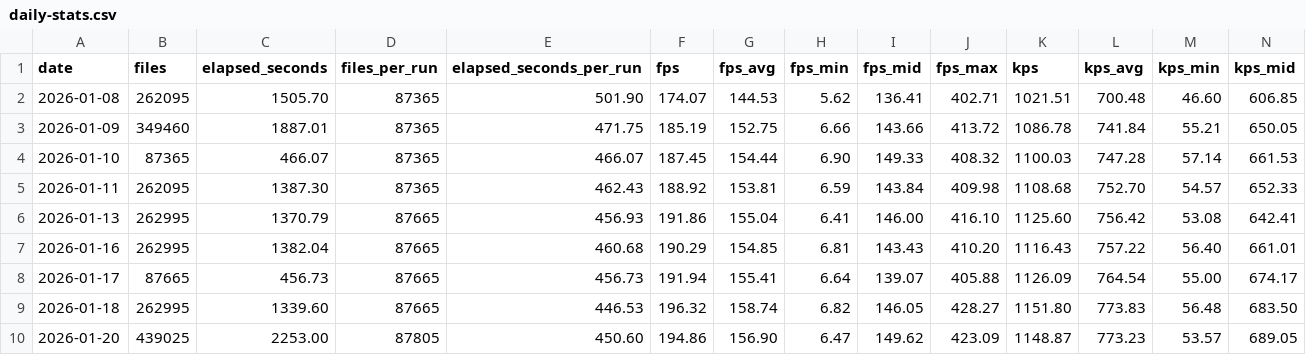
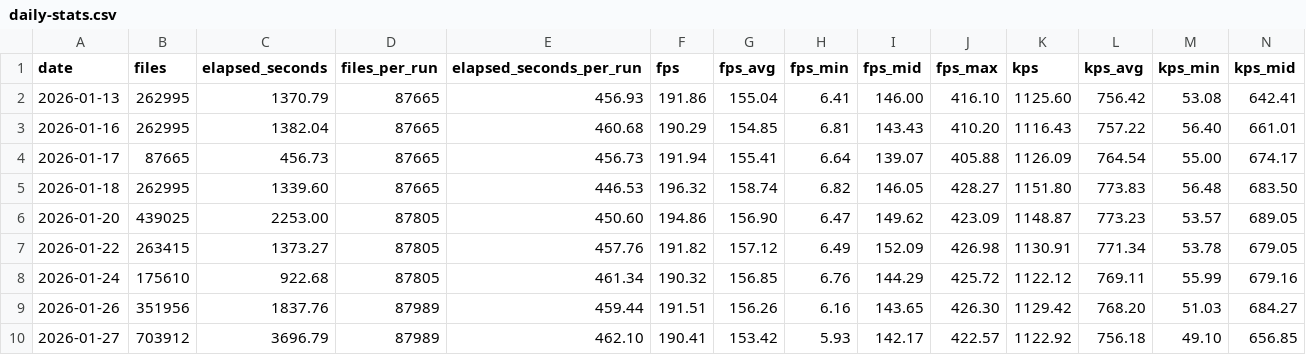
Before and after one commit to streetsidesoftware/cspell, a CSV file: static/daily-stats.csv, drawn as a sheet; only a part is shown; the shorter side is filled out with more unchanged rows; rows hold the shown columns only; the diff names each change by its address in the sheet, - before the commit and + after, or states it on an @@ line.

```diff
--- a/static/daily-stats.csv
+++ b/static/daily-stats.csv
-row 2: 2026-01-08 | 262095 | 1505.70 | 87365 | 501.90 | 174.07 | 144.53 | 5.62 | 136.41 | 402.71 | 1021.51 | 700.48 | 46.60 | 606.85
-row 3: 2026-01-09 | 349460 | 1887.01 | 87365 | 471.75 | 185.19 | 152.75 | 6.66 | 143.66 | 413.72 | 1086.78 | 741.84 | 55.21 | 650.05
-row 4: 2026-01-10 | 87365 | 466.07 | 87365 | 466.07 | 187.45 | 154.44 | 6.90 | 149.33 | 408.32 | 1100.03 | 747.28 | 57.14 | 661.53
-row 5: 2026-01-11 | 262095 | 1387.30 | 87365 | 462.43 | 188.92 | 153.81 | 6.59 | 143.84 | 409.98 | 1108.68 | 752.70 | 54.57 | 652.33
```
Also changed, not shown: 2 other files.
